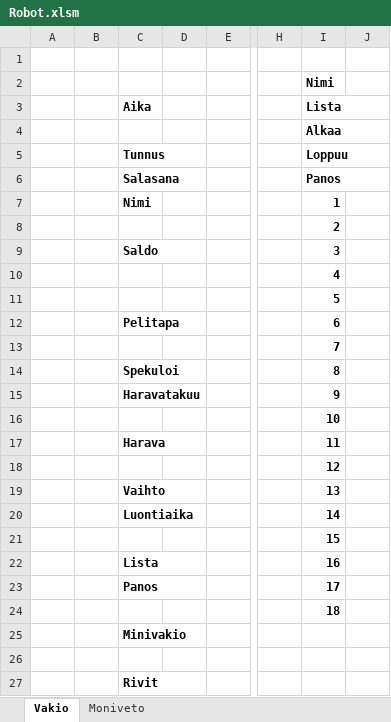
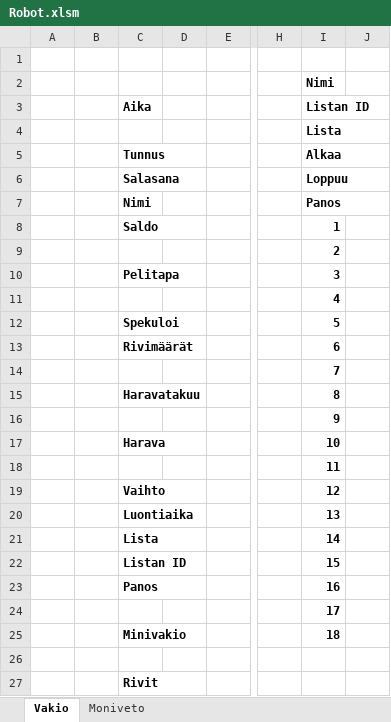
Before and after one commit to tmansner/sport-games-robot, an Excel workbook: Excel VBA/Robot.xlsm, sheet Vakio, drawn as a sheet; only a part is shown, gaps mark what is left out; values as stored, in another font and other column widths than the file's, no borders; charts and pictures not drawn; removed rows and columns are numbered as before the commit, all else as after; rows hold the shown columns only; the diff names each change by its address in the sheet, - before the commit and + after, or states it on an @@ line.

```diff
--- a/Excel VBA/Robot.xlsm (sheet Vakio)
+++ b/Excel VBA/Robot.xlsm (sheet Vakio)
-I3: Lista
+I3: Listan ID
-I4 (Listan ID): Alkaa
+I4 (Listan ID): Lista
+row 5:  |  | Tunnus |  |  |  | Alkaa
-C6 (Aika): Tunnus
+C6 (Aika): Salasana
-C7 (Aika): Salasana
+C7 (Aika): Nimi
-C8 (Aika): Nimi
+C8 (Aika): Saldo
-C10 (Aika): Saldo
+C10 (Aika): Pelitapa
-C12 (Aika): (empty)
+C12 (Aika): Spekuloi
-C13 (Aika): Pelitapa
+C13 (Aika): Rivimäärät
-C15 (Aika): Spekuloi
+C15 (Aika): Haravatakuu
-row 15:  |  | Haravatakuu |  |  |  | 9
-I16 (Listan ID): 10
+I16 (Listan ID): 9
-I17 (Listan ID): 11
+I17 (Listan ID): 10
-I18 (Listan ID): 12
+I18 (Listan ID): 11
+row 19:  |  | Vaihto |  |  |  | 12
-C20 (Aika): Vaihto
+C20 (Aika): Luontiaika
-C21 (Aika): Luontiaika
+C21 (Aika): Lista
-C22 (Aika): (empty)
+C22 (Aika): Listan ID
-C23 (Aika): Lista
+C23 (Aika): Panos
-row 23:  |  | Panos |  |  |  | 17
-I24 (Listan ID): 18
+I24 (Listan ID): 17
-I25 (Listan ID): (empty)
+I25 (Listan ID): 18
```
Also changed, not shown: sheet Moniveto, charts or pictures, 31 other files.
